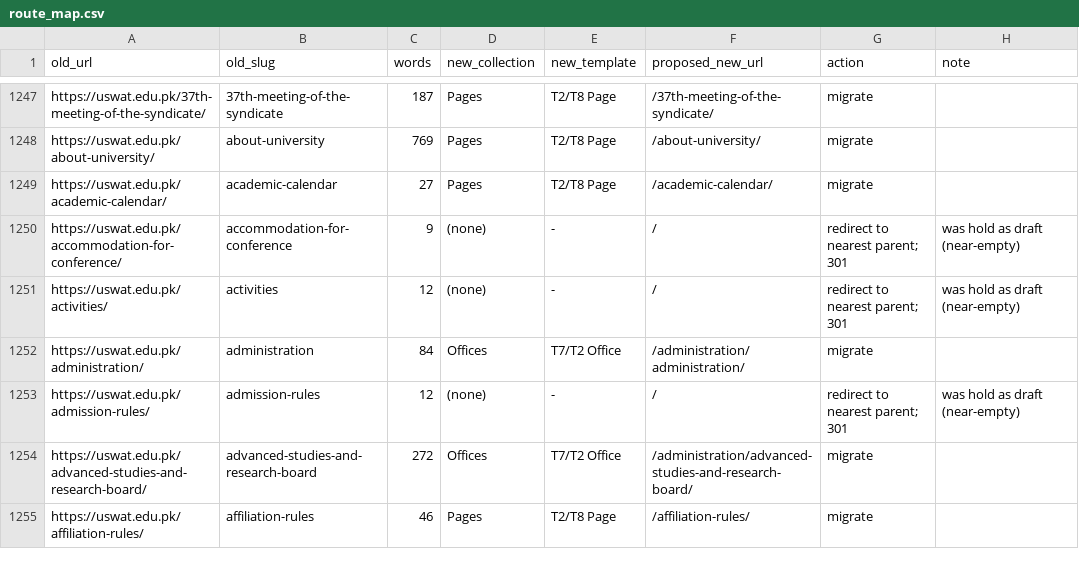
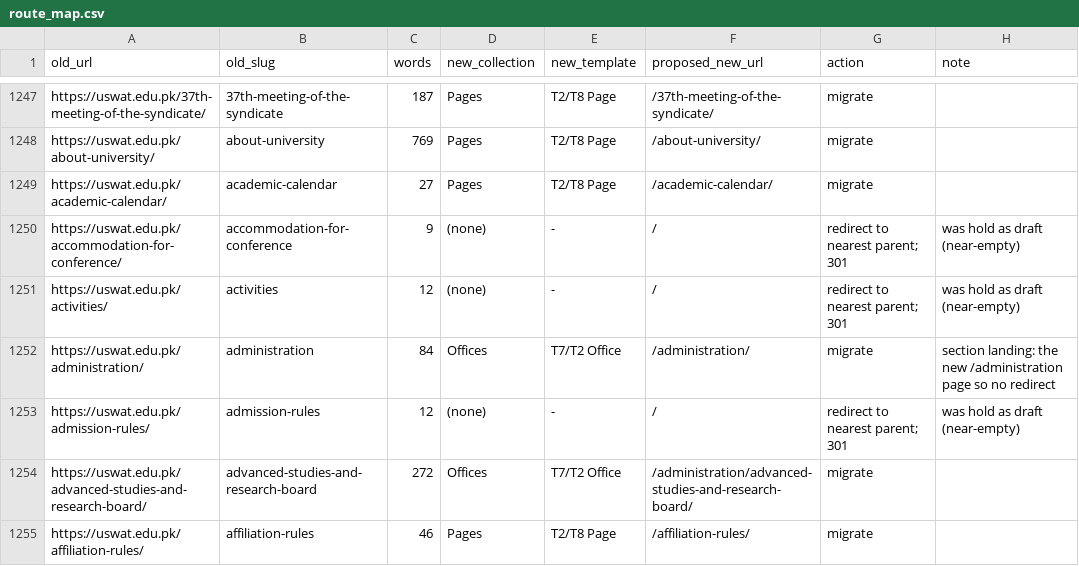
Before and after one commit to Rizwan2320/uswat-website, a CSV file: scripts/import/data/route_map.csv, drawn as a sheet; only a part is shown, gaps mark what is left out.

```diff
--- a/scripts/import/data/route_map.csv
+++ b/scripts/import/data/route_map.csv
@@ -1251,3 +1251,3 @@ https://uswat.edu.pk/accommodation-for-conference/,accommodation-for-conference,
 https://uswat.edu.pk/activities/,activities,12,(none),-,/,redirect to nearest parent; 301,was hold as draft (near-empty)
-https://uswat.edu.pk/administration/,administration,84,Offices,T7/T2 Office,/administration/administration/,migrate,
+https://uswat.edu.pk/administration/,administration,84,Offices,T7/T2 Office,/administration/,migrate,section landing: the new /administration page so no redirect
 https://uswat.edu.pk/admission-rules/,admission-rules,12,(none),-,/,redirect to nearest parent; 301,was hold as draft (near-empty)
```
Also changed, not shown: 2 other files.
